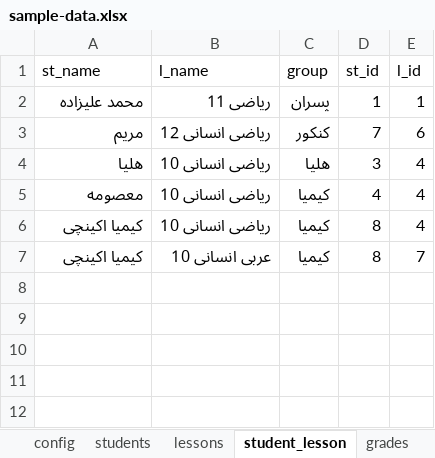
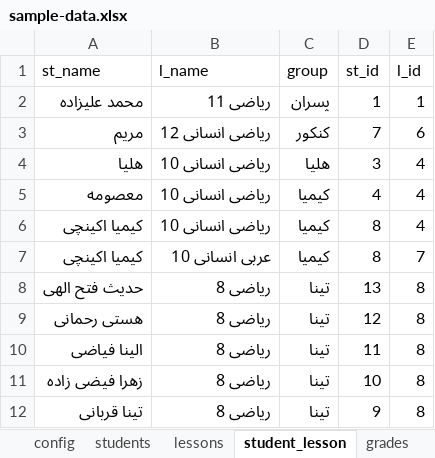
Before and after one commit to rafig256/student-report, an Excel workbook: sample-data.xlsx, sheet student_lesson, drawn as a sheet; values as stored, in another font and other column widths than the file's, no borders; the diff names each change by its address in the sheet, - before the commit and + after, or states it on an @@ line.

Commit message:
create student data table

```diff
--- a/sample-data.xlsx (sheet student_lesson)
+++ b/sample-data.xlsx (sheet student_lesson)
+row 8: حدیث فتح الهی | ریاضی 8 | تینا | 13 | 8
+row 9: هستی رحمانی | ریاضی 8 | تینا | 12 | 8
+row 10: الینا فیاضی | ریاضی 8 | تینا | 11 | 8
+row 11: زهرا فیضی زاده | ریاضی 8 | تینا | 10 | 8
+row 12: تینا قربانی | ریاضی 8 | تینا | 9 | 8
```
Also changed, not shown: sheet grades, sheet students, sheet lessons, 2 other files.
